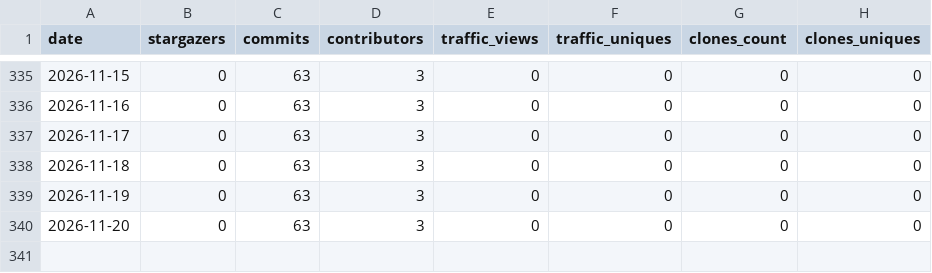
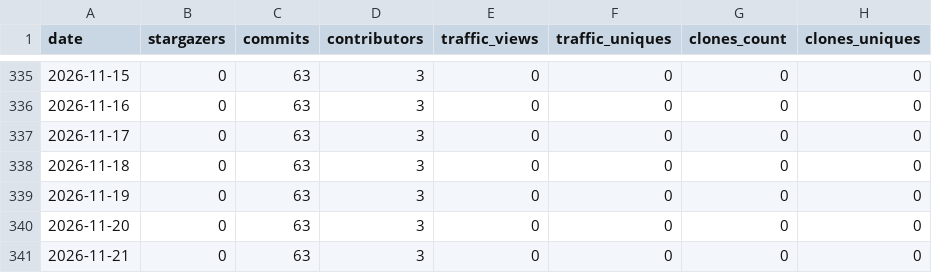
Before and after one commit to carceneaux/repository-insights-hoarder, a CSV file: .insights/carceneaux/repository-insights-hoarder/insights.csv, drawn as a sheet; only a part is shown, gaps mark what is left out.

Commit message:
Update insights files for 1 repositories

```diff
--- a/.insights/carceneaux/repository-insights-hoarder/insights.csv
+++ b/.insights/carceneaux/repository-insights-hoarder/insights.csv
@@ -340 +340,2 @@ date,stargazers,commits,contributors,traffic_views,traffic_uniques,clones_count,
 2026-11-20,0,63,3,0,0,0,0
+2026-11-21,0,63,3,0,0,0,0
```
